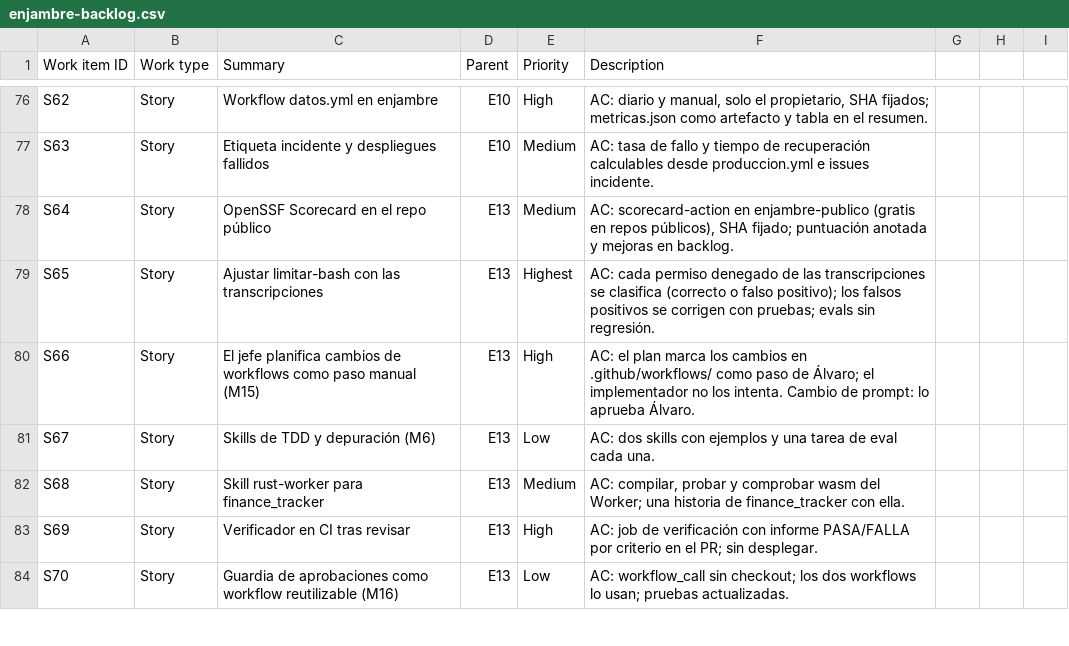
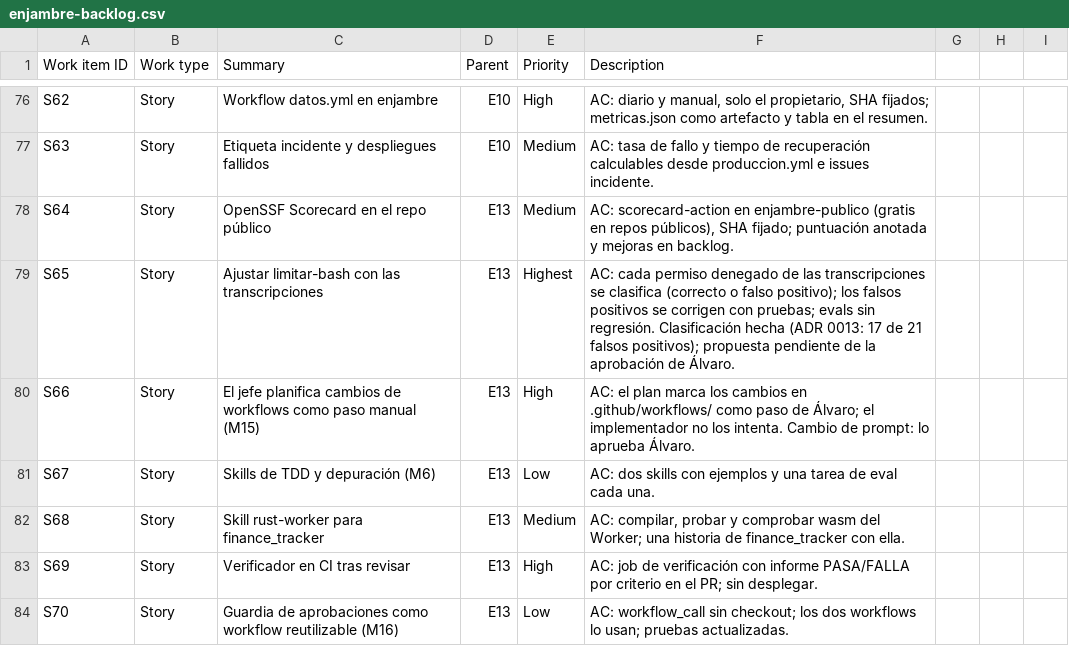
Before and after one commit to AlvaroM99/enjambre-publico, a CSV file: backlog/enjambre-backlog.csv, drawn as a sheet; only a part is shown, gaps mark what is left out.

```diff
--- a/backlog/enjambre-backlog.csv
+++ b/backlog/enjambre-backlog.csv
@@ -78,3 +78,3 @@ S63,Story,Etiqueta incidente y despliegues fallidos,E10,Medium,"AC: tasa de fall
 S64,Story,OpenSSF Scorecard en el repo público,E13,Medium,"AC: scorecard-action en enjambre-publico (gratis en repos públicos), SHA fijado; puntuación anotada y mejoras en backlog."
-S65,Story,Ajustar limitar-bash con las transcripciones,E13,Highest,"AC: cada permiso denegado de las transcripciones se clasifica (correcto o falso positivo); los falsos positivos se corrigen con pruebas; evals sin regresión."
+S65,Story,Ajustar limitar-bash con las transcripciones,E13,Highest,"AC: cada permiso denegado de las transcripciones se clasifica (correcto o falso positivo); los falsos positivos se corrigen con pruebas; evals sin regresión. Clasificación hecha (ADR 0013: 17 de 21 falsos positivos); propuesta pendiente de la aprobación de Álvaro."
 S66,Story,El jefe planifica cambios de workflows como paso manual (M15),E13,High,"AC: el plan marca los cambios en .github/workflows/ como paso de Álvaro; el implementador no los intenta. Cambio de prompt: lo aprueba Álvaro."
```
Also changed, not shown: 6 other files.
